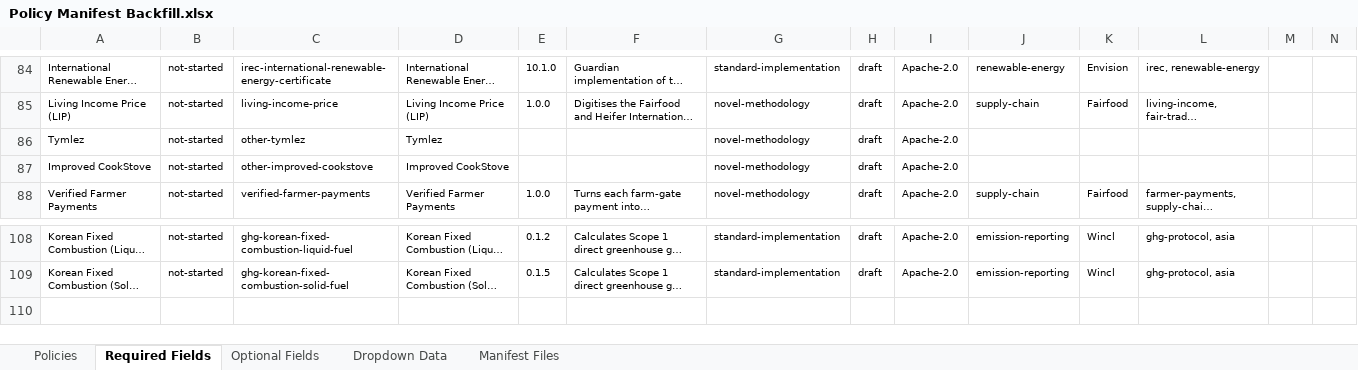
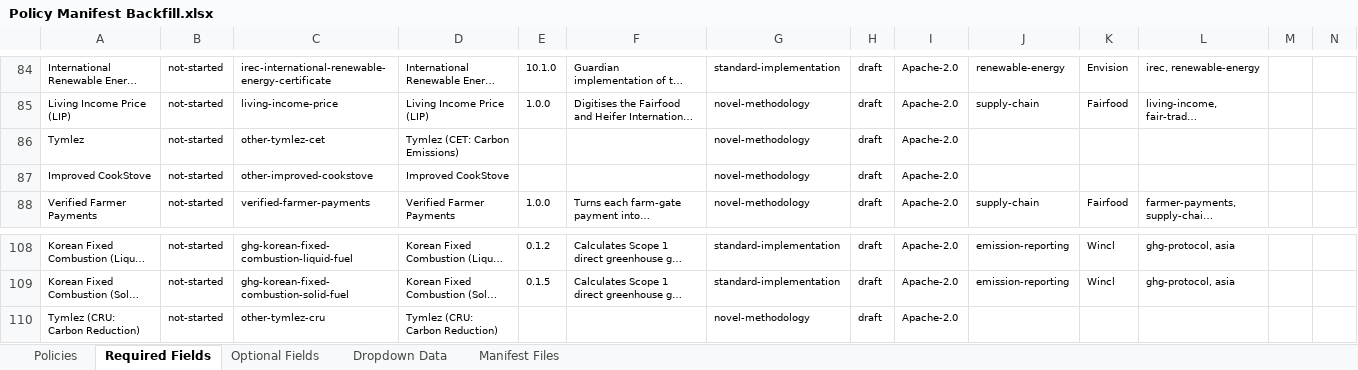
Before and after one commit to swidnikk/guardian, an Excel workbook: Methodology Library/Policy Manifest Backfill.xlsx, sheet Required Fields, drawn as a sheet; only a part is shown, gaps mark what is left out; long unchanged cells end in …; values as stored, in another font and other column widths than the file's, no borders; charts and pictures and table styles not drawn; the diff names each change by its address in the sheet, - before the commit and + after, or states it on an @@ line.

```diff
--- a/Methodology Library/Policy Manifest Backfill.xlsx (sheet Required Fields)
+++ b/Methodology Library/Policy Manifest Backfill.xlsx (sheet Required Fields)
-C86: other-tymlez
+C86: other-tymlez-cet
-D86: Tymlez
+D86: Tymlez (CET: Carbon Emissions)
+row 110: Tymlez (CRU: Carbon Reduction) | not-started | other-tymlez-cru | Tymlez (CRU: Carbon Reduction) |  |  | novel-methodology | draft | Apache-2.0
```
Also changed, not shown: sheet Policies, sheet Optional Fields.
